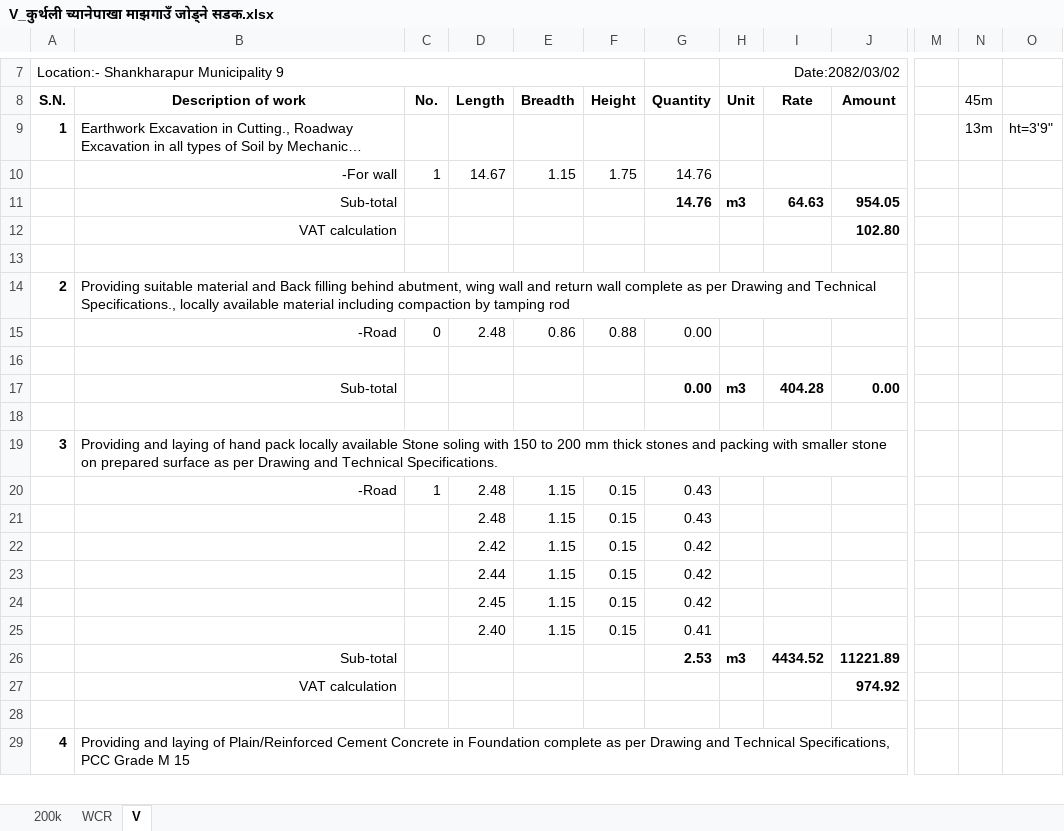
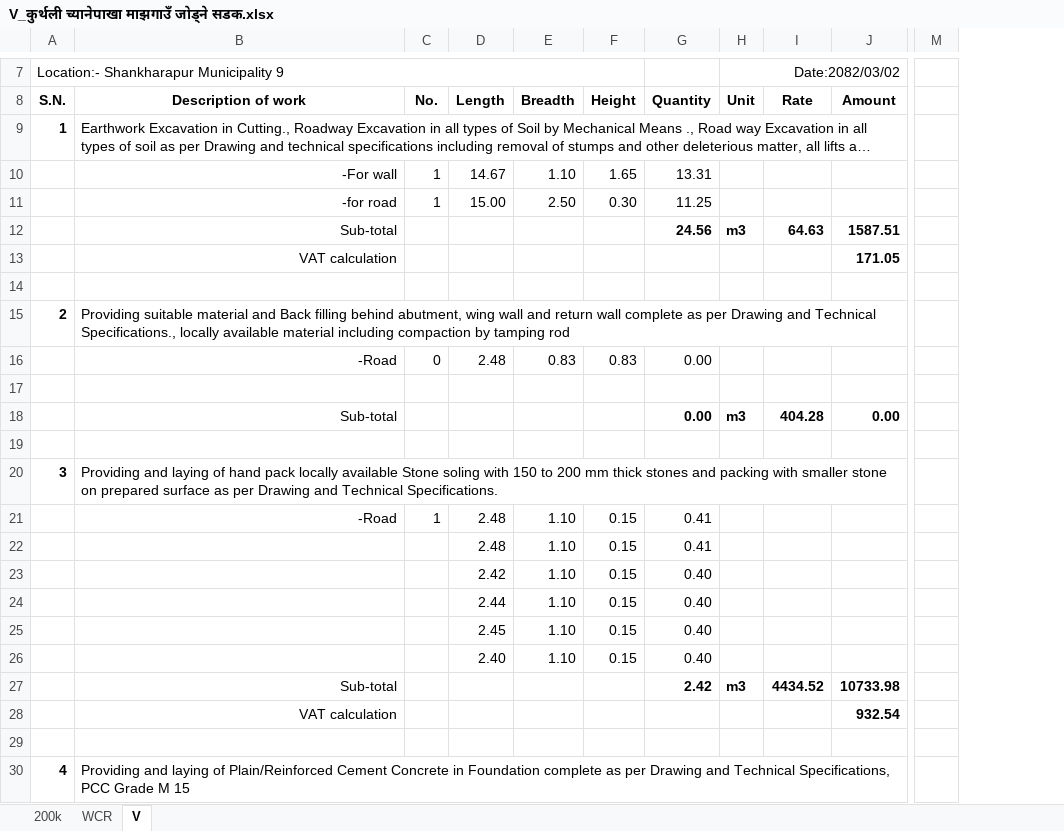
Before and after one commit to suwalcrystal/ofc, an Excel workbook: ofc/estimates/कुर्थली च्यानेपाखा माझगाउँ जोड्ने सडक/V_कुर्थली च्यानेपाखा माझगाउँ जोड्ने सडक.xlsx, sheet V, drawn as a sheet; only a part is shown, gaps mark what is left out; long unchanged cells end in …; values as stored, in another font and other column widths than the file's, no borders; removed rows and columns are numbered as before the commit, all else as after; rows hold the shown columns only; the diff covers the shown part only; the diff names each change by its address in the sheet, - before the commit and + after, or states it on an @@ line.

```diff
--- a/ofc/estimates/कुर्थली च्यानेपाखा माझगाउँ जोड्ने सडक/V_कुर्थली च्यानेपाखा माझगाउँ जोड्ने सडक.xlsx (sheet V)
+++ b/ofc/estimates/कुर्थली च्यानेपाखा माझगाउँ जोड्ने सडक/V_कुर्थली च्यानेपाखा माझगाउँ जोड्ने सडक.xlsx (sheet V)
-column M, empty
-column N (45m), row 9: 13m
-column O, row 9: ht=3'9"
+column M, empty
-E10 (Breadth): 1.15
+E10 (Breadth): 1.10
-F10 (Height): 1.75
+F10 (Height): 1.65
-G10 (Quantity): 14.76
+G10 (Quantity): 13.31
+row 11:  | -for road | 1 | 15.00 | 2.50 | 0.30 | 11.25
-G12 (Quantity): 14.76
+G12 (Quantity): 24.56
-J12 (Amount): 954.05
+J12 (Amount): 1587.51
-J13 (Amount): 102.80
+J13 (Amount): 171.05
-E16 (Breadth): 0.86
+E16 (Breadth): 0.83
-F16 (Height): 0.88
+F16 (Height): 0.83
-E21:E26 (Breadth): 1.15
+E21:E26 (Breadth): 1.10
-G21:G22 (Quantity): 0.43
+G21:G22 (Quantity): 0.41
-G23:G25 (Quantity): 0.42
+G23:G25 (Quantity): 0.40
-G26 (Quantity): 0.41
+G26 (Quantity): 0.40
-G27 (Quantity): 2.53
+G27 (Quantity): 2.42
-J27 (Amount): 11221.89
+J27 (Amount): 10733.98
-J28 (Amount): 974.92
+J28 (Amount): 932.54
```
Also changed, not shown: 5 added rows, 5 removed rows and 11 edited cells elsewhere in this sheet, sheet WCR, formulas that keep their value, 5 other files.
